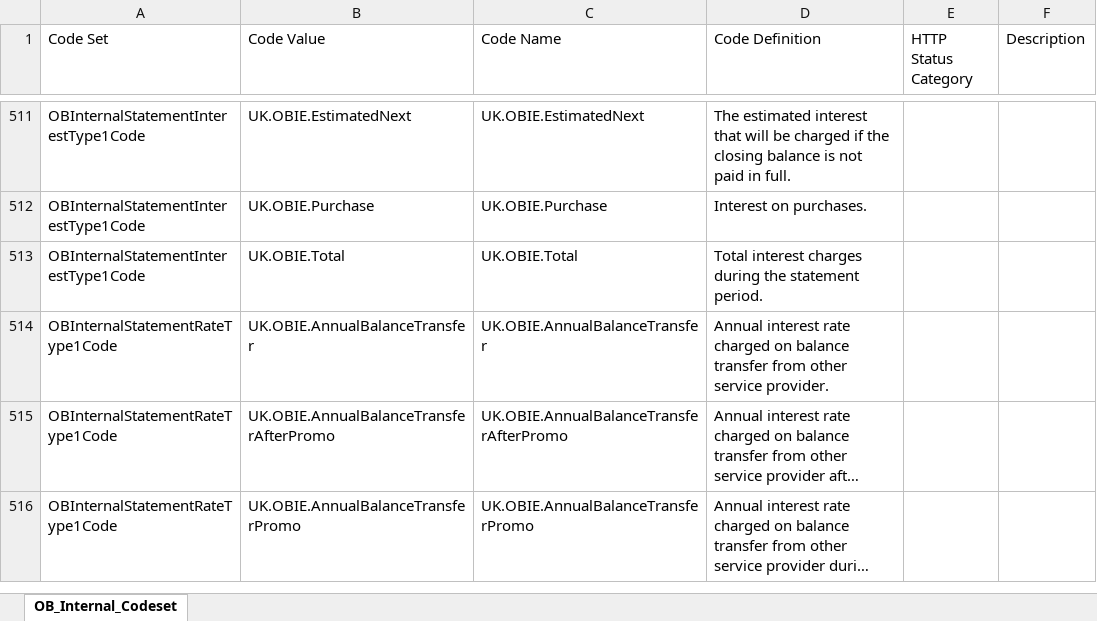
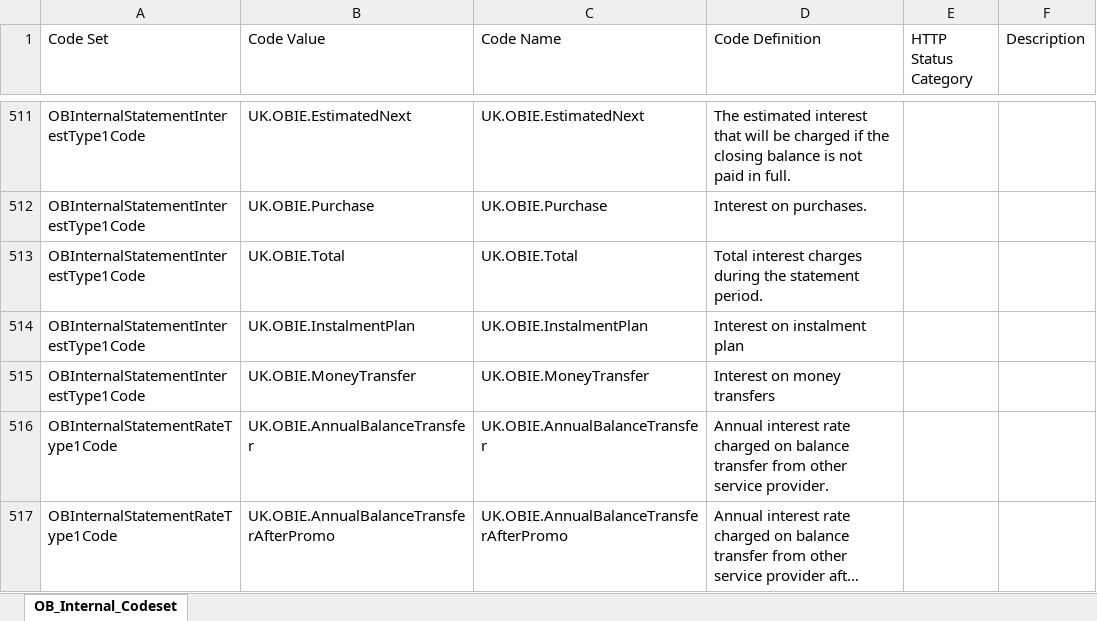
Before and after one commit to OpenBankingUK/External_Internal_CodeSets, an Excel workbook: OB_Internal_Codeset.xlsx, sheet OB_Internal_Codeset, drawn as a sheet; only a part is shown, gaps mark what is left out; the shorter side is filled out with more unchanged rows; long unchanged cells end in …; values as stored, in another font and other column widths than the file's, no borders; table styles not drawn; the diff names each change by its address in the sheet, - before the commit and + after, or states it on an @@ line.

Commit message:
Added values to OBInternalStatementInterestType1Code
Added UK.OBIE.InstalmentPlan and UK.OBIE.MoneyTransfer  to OBInternalStatementInterestType1Code

```diff
--- a/OB_Internal_Codeset.xlsx (sheet OB_Internal_Codeset)
+++ b/OB_Internal_Codeset.xlsx (sheet OB_Internal_Codeset)
+row 514: OBInternalStatementInterestType1Code | UK.OBIE.InstalmentPlan | UK.OBIE.InstalmentPlan | Interest on instalment plan
+row 515: OBInternalStatementInterestType1Code | UK.OBIE.MoneyTransfer | UK.OBIE.MoneyTransfer | Interest on money transfers
```
Also changed, not shown: 1 other file.
